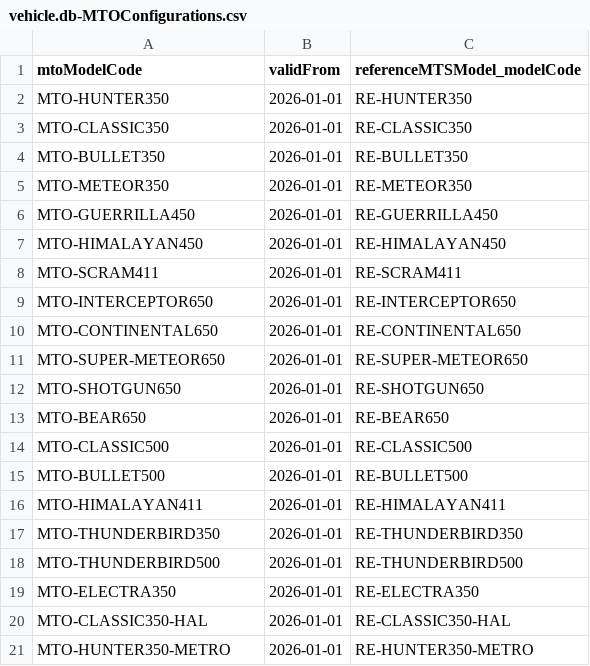
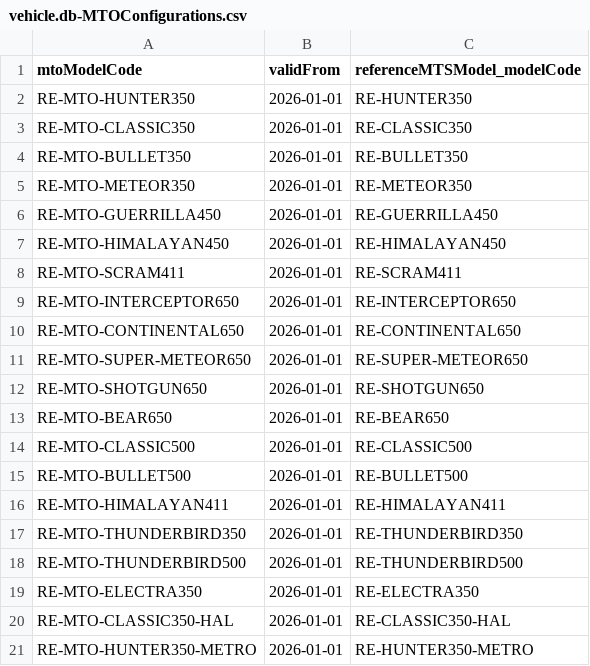
Before and after one commit to Vishalini0808/Vehicle_Pricing_Automation, a CSV file: db/data/vehicle.db-MTOConfigurations.csv, drawn as a sheet.

```diff
--- a/db/data/vehicle.db-MTOConfigurations.csv
+++ b/db/data/vehicle.db-MTOConfigurations.csv
@@ -1,21 +1,21 @@
 mtoModelCode,validFrom,referenceMTSModel_modelCode
-MTO-HUNTER350,2026-01-01,RE-HUNTER350
-MTO-CLASSIC350,2026-01-01,RE-CLASSIC350
-MTO-BULLET350,2026-01-01,RE-BULLET350
-MTO-METEOR350,2026-01-01,RE-METEOR350
-MTO-GUERRILLA450,2026-01-01,RE-GUERRILLA450
-MTO-HIMALAYAN450,2026-01-01,RE-HIMALAYAN450
-MTO-SCRAM411,2026-01-01,RE-SCRAM411
-MTO-INTERCEPTOR650,2026-01-01,RE-INTERCEPTOR650
-MTO-CONTINENTAL650,2026-01-01,RE-CONTINENTAL650
-MTO-SUPER-METEOR650,2026-01-01,RE-SUPER-METEOR650
-MTO-SHOTGUN650,2026-01-01,RE-SHOTGUN650
-MTO-BEAR650,2026-01-01,RE-BEAR650
-MTO-CLASSIC500,2026-01-01,RE-CLASSIC500
-MTO-BULLET500,2026-01-01,RE-BULLET500
-MTO-HIMALAYAN411,2026-01-01,RE-HIMALAYAN411
-MTO-THUNDERBIRD350,2026-01-01,RE-THUNDERBIRD350
-MTO-THUNDERBIRD500,2026-01-01,RE-THUNDERBIRD500
-MTO-ELECTRA350,2026-01-01,RE-ELECTRA350
-MTO-CLASSIC350-HAL,2026-01-01,RE-CLASSIC350-HAL
-MTO-HUNTER350-METRO,2026-01-01,RE-HUNTER350-METRO
+RE-MTO-HUNTER350,2026-01-01,RE-HUNTER350
+RE-MTO-CLASSIC350,2026-01-01,RE-CLASSIC350
+RE-MTO-BULLET350,2026-01-01,RE-BULLET350
+RE-MTO-METEOR350,2026-01-01,RE-METEOR350
+RE-MTO-GUERRILLA450,2026-01-01,RE-GUERRILLA450
+RE-MTO-HIMALAYAN450,2026-01-01,RE-HIMALAYAN450
+RE-MTO-SCRAM411,2026-01-01,RE-SCRAM411
+RE-MTO-INTERCEPTOR650,2026-01-01,RE-INTERCEPTOR650
+RE-MTO-CONTINENTAL650,2026-01-01,RE-CONTINENTAL650
+RE-MTO-SUPER-METEOR650,2026-01-01,RE-SUPER-METEOR650
+RE-MTO-SHOTGUN650,2026-01-01,RE-SHOTGUN650
+RE-MTO-BEAR650,2026-01-01,RE-BEAR650
+RE-MTO-CLASSIC500,2026-01-01,RE-CLASSIC500
+RE-MTO-BULLET500,2026-01-01,RE-BULLET500
+RE-MTO-HIMALAYAN411,2026-01-01,RE-HIMALAYAN411
+RE-MTO-THUNDERBIRD350,2026-01-01,RE-THUNDERBIRD350
+RE-MTO-THUNDERBIRD500,2026-01-01,RE-THUNDERBIRD500
+RE-MTO-ELECTRA350,2026-01-01,RE-ELECTRA350
+RE-MTO-CLASSIC350-HAL,2026-01-01,RE-CLASSIC350-HAL
+RE-MTO-HUNTER350-METRO,2026-01-01,RE-HUNTER350-METRO
```
Also changed, not shown: db/data/vehicle.db-MTOConfigurationParts.csv, db/data/vehicle.db-Models.csv, 9 other files.
